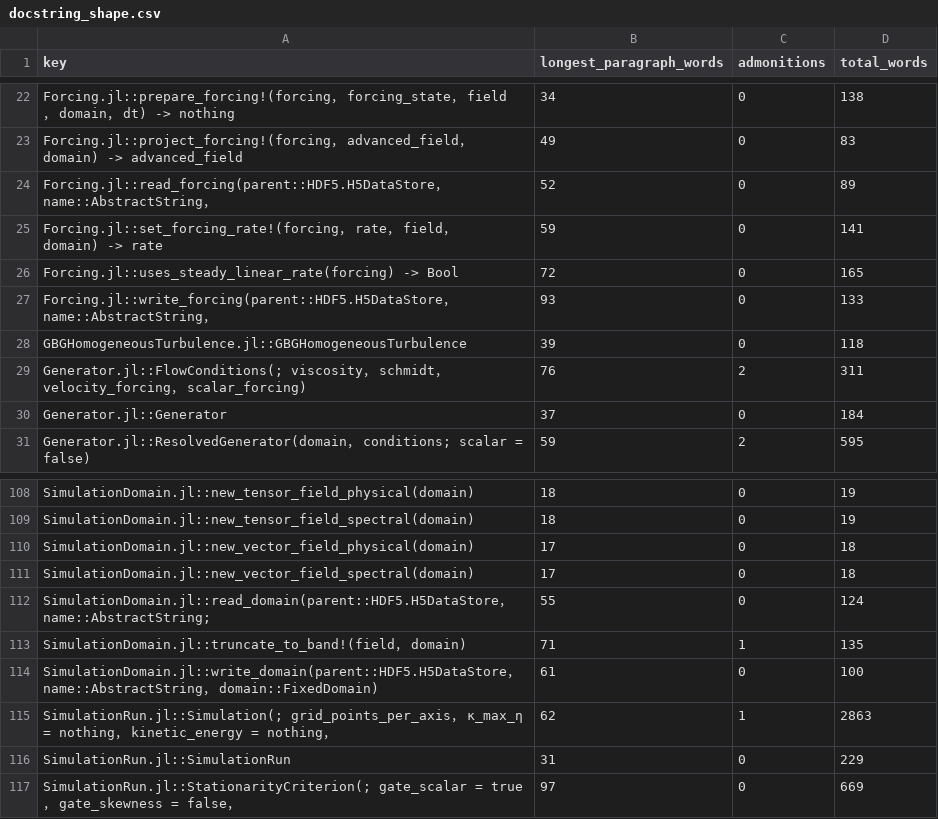
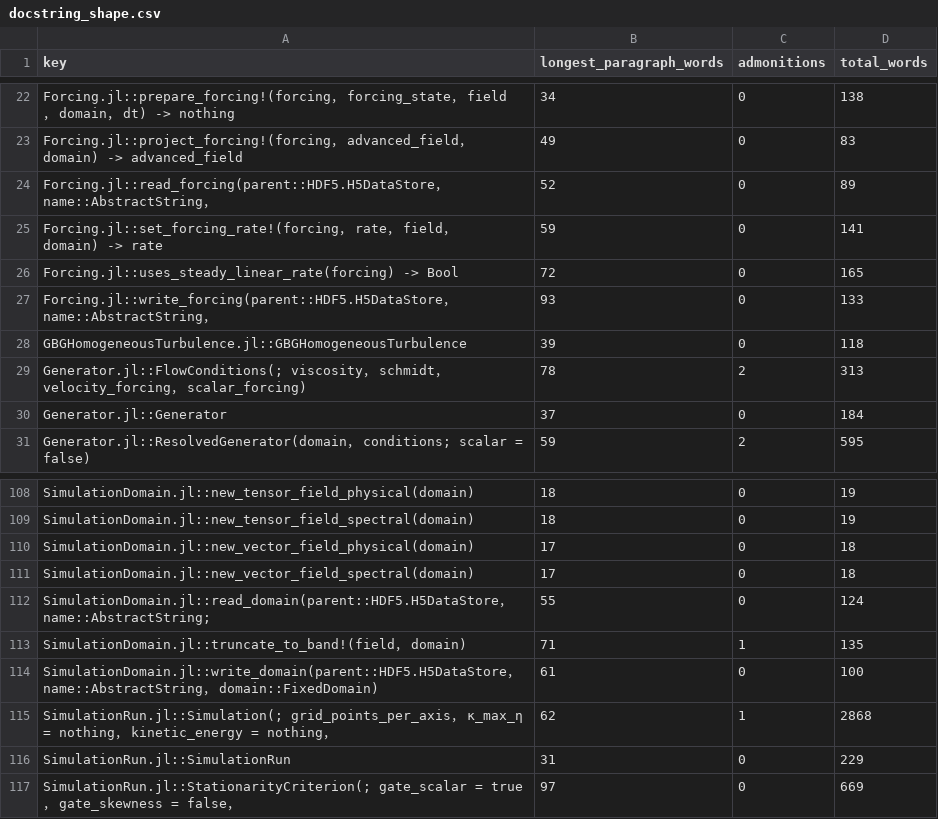
Before and after one commit to GrigorySarnitsky/GBGHomogeneousTurbulence.jl, a CSV file: docs/docstring_shape.csv, drawn as a sheet; only a part is shown, gaps mark what is left out.

```diff
--- a/docs/docstring_shape.csv
+++ b/docs/docstring_shape.csv
@@ -28,3 +28,3 @@ Forcing.jl::write_forcing(parent::HDF5.H5DataStore， name::AbstractString，,93
 GBGHomogeneousTurbulence.jl::GBGHomogeneousTurbulence,39,0,118
-Generator.jl::FlowConditions(; viscosity， schmidt， velocity_forcing， scalar_forcing),76,2,311
+Generator.jl::FlowConditions(; viscosity， schmidt， velocity_forcing， scalar_forcing),78,2,313
 Generator.jl::Generator,37,0,184
@@ -114,3 +114,3 @@ SimulationDomain.jl::truncate_to_band!(field， domain),71,1,135
 SimulationDomain.jl::write_domain(parent::HDF5.H5DataStore， name::AbstractString， domain::FixedDomain),61,0,100
-SimulationRun.jl::Simulation(; grid_points_per_axis， κ_max_η = nothing， kinetic_energy = nothing，,62,1,2863
+SimulationRun.jl::Simulation(; grid_points_per_axis， κ_max_η = nothing， kinetic_energy = nothing，,62,1,2868
 SimulationRun.jl::SimulationRun,31,0,229
```
Also changed, not shown: 6 other files.
